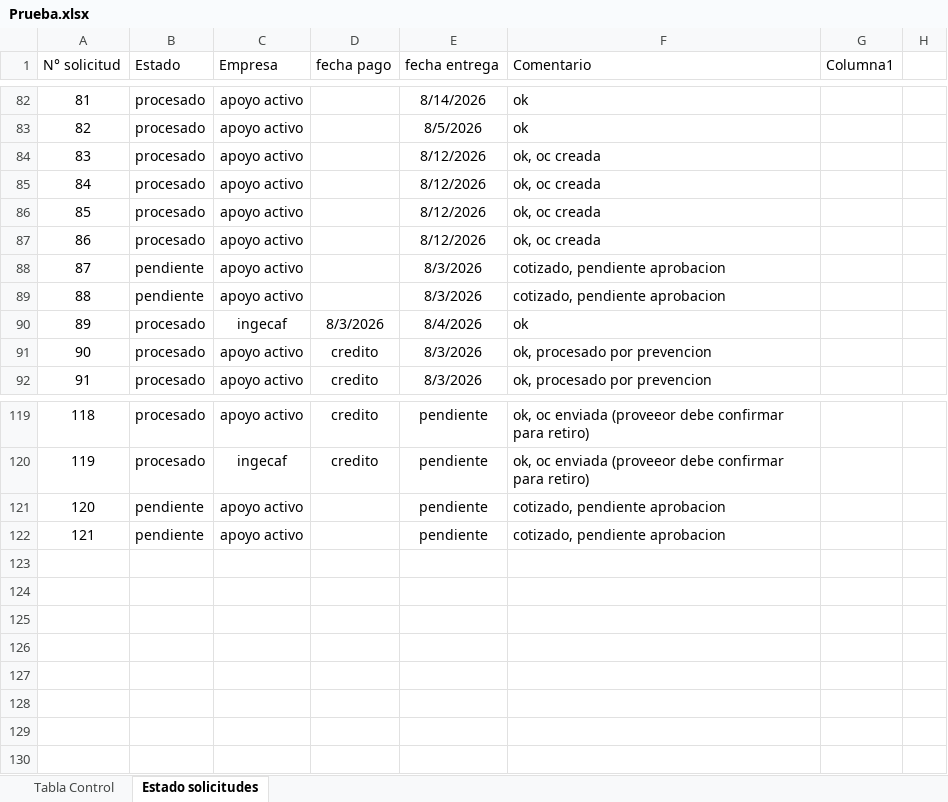
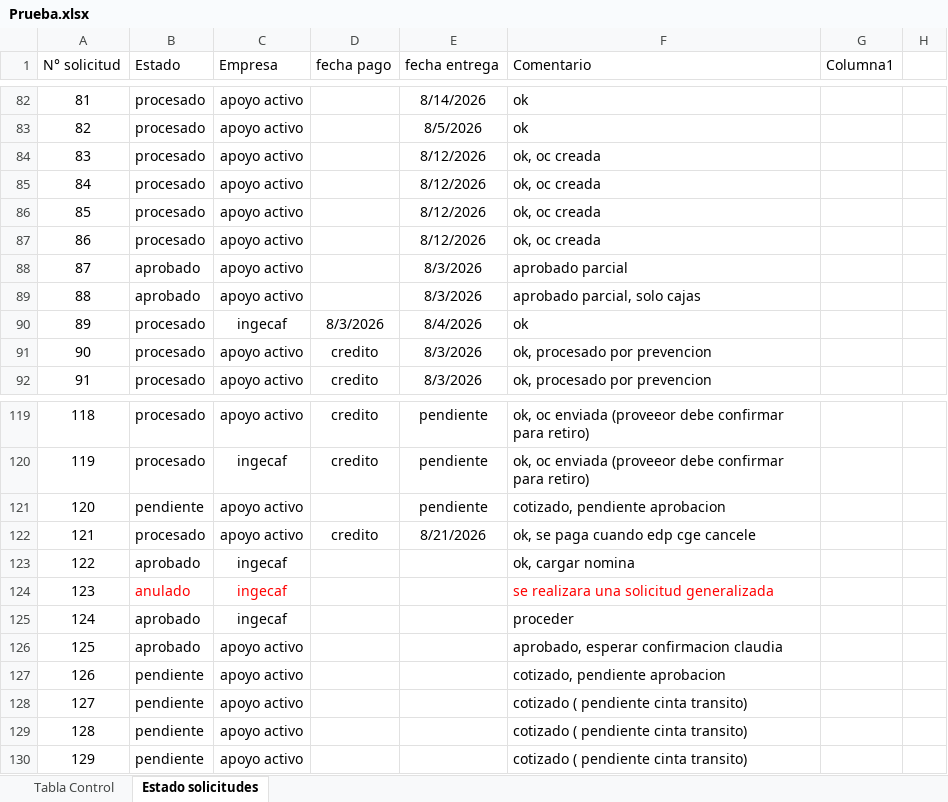
Before and after one commit to RodrigoCay/RequiAA, an Excel workbook: Prueba.xlsx, sheet Estado solicitudes, drawn as a sheet; only a part is shown, gaps mark what is left out; values as stored, in another font and other column widths than the file's, no borders; conditional formats and table styles not drawn; addresses are those after the commit; the diff names each change by its address in the sheet, - before the commit and + after, or states it on an @@ line.

```diff
--- a/Prueba.xlsx (sheet Estado solicitudes)
+++ b/Prueba.xlsx (sheet Estado solicitudes)
-B88:B89 (Estado): pendiente
+B88:B89 (Estado): aprobado
-F88 (Comentario): cotizado, pendiente aprobacion
+F88 (Comentario): aprobado parcial
-F89 (Comentario): cotizado, pendiente aprobacion
+F89 (Comentario): aprobado parcial, solo cajas
+row 122: 121 | procesado | apoyo activo | credito | 8/21/2026 | ok, se paga cuando edp cge cancele
+row 123: 122 | aprobado | ingecaf |  |  | ok, cargar nomina
+row 124: 123 | anulado | ingecaf |  |  | se realizara una solicitud generalizada
+row 125: 124 | aprobado | ingecaf |  |  | proceder
+row 126: 125 | aprobado | apoyo activo |  |  | aprobado, esperar confirmacion claudia
+row 127: 126 | pendiente | apoyo activo |  |  | cotizado, pendiente aprobacion
@@ column A (N° solicitud) renumbered in row 128 @@
-E128 (fecha entrega): pendiente
+E128 (fecha entrega): (empty)
-F128 (Comentario): cotizado, pendiente aprobacion
+F128 (Comentario): cotizado ( pendiente cinta transito)
+row 129: 128 | pendiente | apoyo activo |  |  | cotizado ( pendiente cinta transito)
+row 130: 129 | pendiente | apoyo activo |  |  | cotizado ( pendiente cinta transito)
```
Also changed, not shown: sheet Tabla Control, Detalle solicitudes OC.xlsx.
